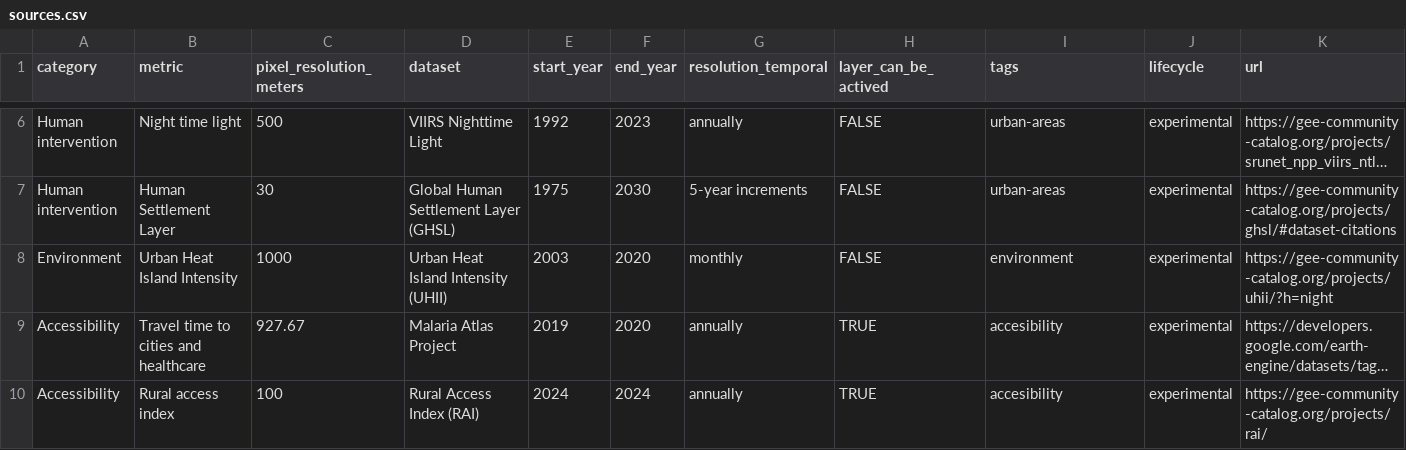
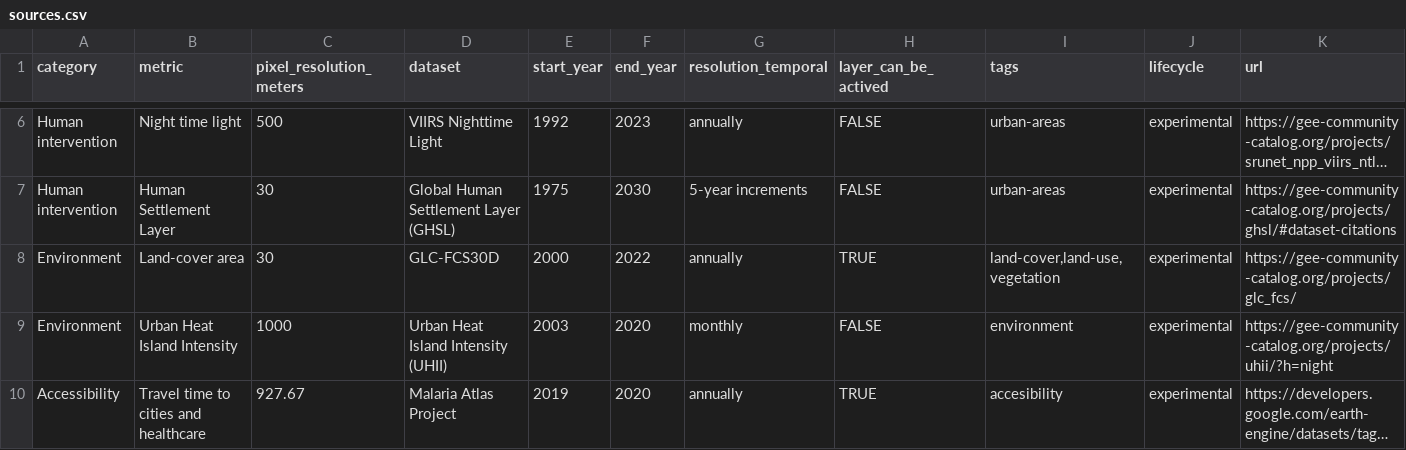
Before and after one commit to harmonize-tools/land4health, a CSV file: inst/exdata/sources.csv, drawn as a sheet; only a part is shown, gaps mark what is left out; the shorter side is filled out with more unchanged rows; long unchanged cells end in …; the diff names each change by its address in the sheet, - before the commit and + after, or states it on an @@ line.

Commit message:
add new function > l4h_land_cover (Global 30m Land Cover Change Dataset)

```diff
--- a/inst/exdata/sources.csv
+++ b/inst/exdata/sources.csv
+row 8: Environment | Land-cover area | 30 | GLC-FCS30D | 2000 | 2022 | annually | TRUE | land-cover,land-use,vegetation | experimental | https://gee-community-catalog.org/projects/glc_fcs/
```
Also changed, not shown: 8 other files.
